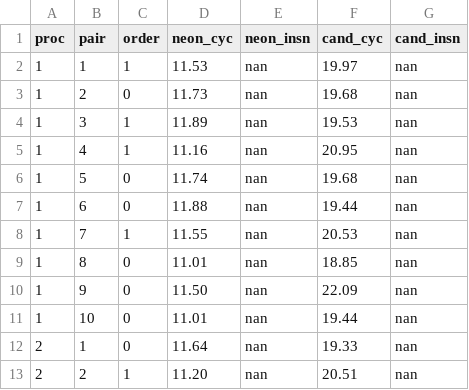
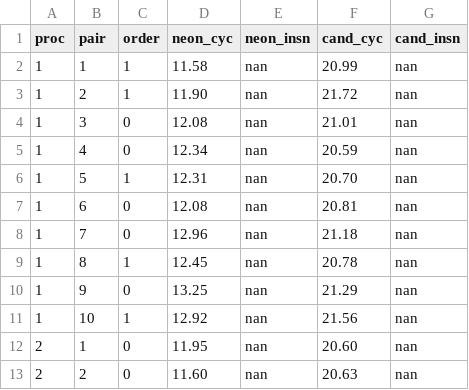
Before and after one commit to chiro2001/a64-simd-dyn-optimizer, a CSV file: experiments/m18-interp8/benchmark/920b/neon-vs-c-16/paired-pmu-per-call.csv, drawn as a sheet; only a part is shown; the diff covers the shown part only.

```diff
--- a/experiments/m18-interp8/benchmark/920b/neon-vs-c-16/paired-pmu-per-call.csv
+++ b/experiments/m18-interp8/benchmark/920b/neon-vs-c-16/paired-pmu-per-call.csv
@@ -1,13 +1,13 @@
 proc,pair,order,neon_cyc,neon_insn,cand_cyc,cand_insn
-1,1,1,11.53,nan,19.97,nan
-1,2,0,11.73,nan,19.68,nan
-1,3,1,11.89,nan,19.53,nan
-1,4,1,11.16,nan,20.95,nan
-1,5,0,11.74,nan,19.68,nan
-1,6,0,11.88,nan,19.44,nan
-1,7,1,11.55,nan,20.53,nan
-1,8,0,11.01,nan,18.85,nan
-1,9,0,11.50,nan,22.09,nan
-1,10,0,11.01,nan,19.44,nan
-2,1,0,11.64,nan,19.33,nan
-2,2,1,11.20,nan,20.51,nan
+1,1,1,11.58,nan,20.99,nan
+1,2,1,11.90,nan,21.72,nan
+1,3,0,12.08,nan,21.01,nan
+1,4,0,12.34,nan,20.59,nan
+1,5,1,12.31,nan,20.70,nan
+1,6,0,12.08,nan,20.81,nan
+1,7,0,12.96,nan,21.18,nan
+1,8,1,12.45,nan,20.78,nan
+1,9,0,13.25,nan,21.29,nan
+1,10,1,12.92,nan,21.56,nan
+2,1,0,11.95,nan,20.60,nan
+2,2,0,11.60,nan,20.63,nan
```
Also changed, not shown: 46 edited cells elsewhere in this file, experiments/m18-interp8/benchmark/920b/neon-vs-c-16/paired-pmu-raw.csv, experiments/m18-interp8/benchmark/920b/neon-vs-c/paired-pmu-per-call.csv, 3 other files.
